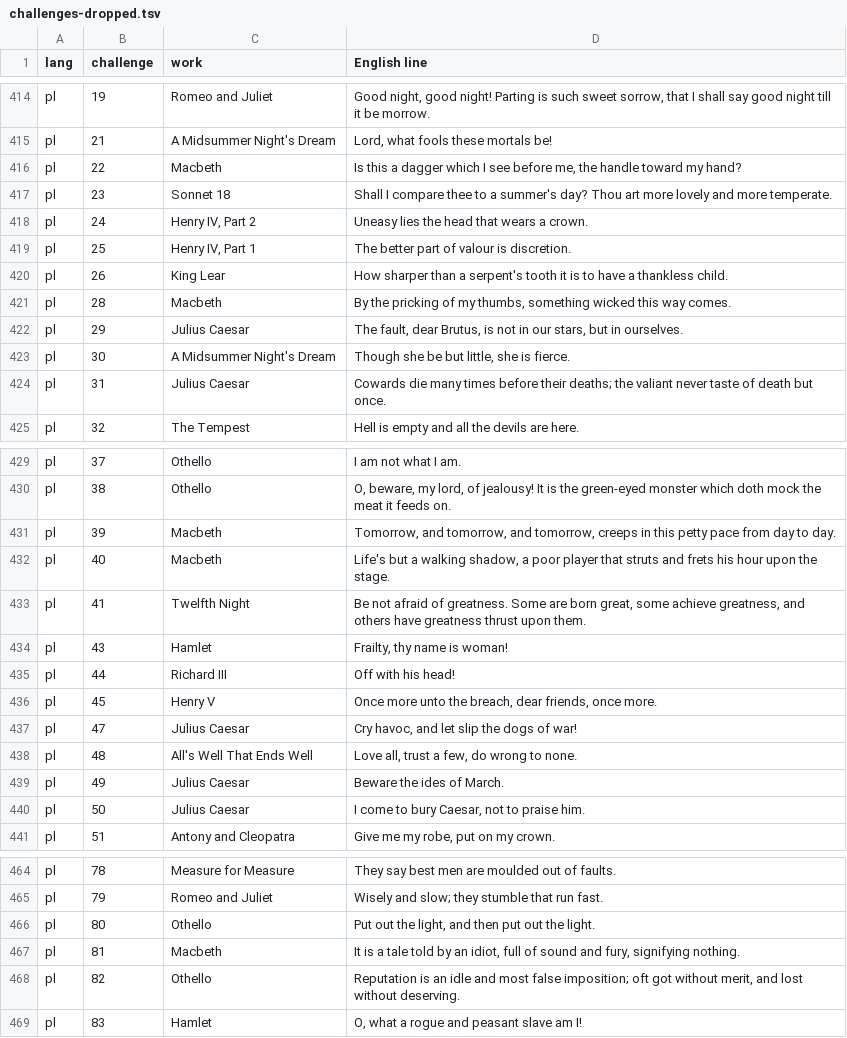
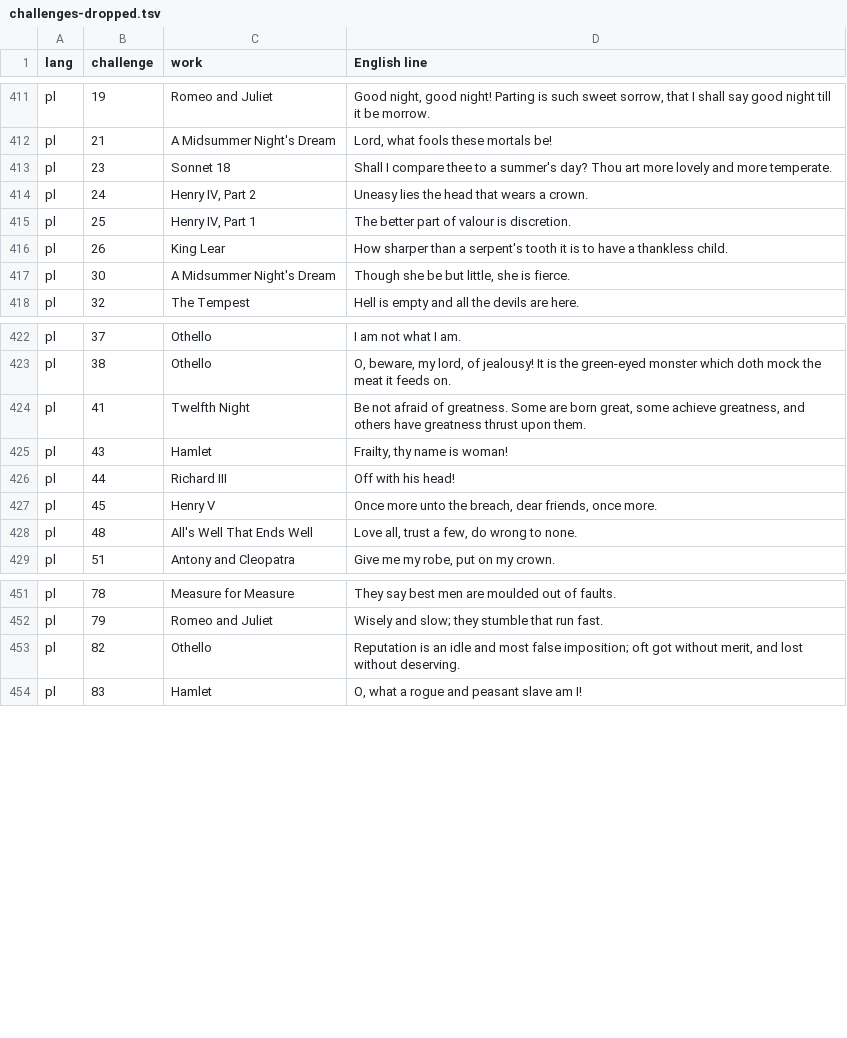
Before and after one commit to dcharlot65-personal/inspired-mile-web, a TSV file: docs/language/data/challenges-dropped.tsv, drawn as a sheet; only a part is shown, gaps mark what is left out; the diff covers the shown part only; the diff names each change by its address in the sheet, - before the commit and + after, or states it on an @@ line.

```diff
--- a/docs/language/data/challenges-dropped.tsv
+++ b/docs/language/data/challenges-dropped.tsv
-row 416: pl | 22 | Macbeth | Is this a dagger which I see before me, the handle toward my hand?
-row 421: pl | 28 | Macbeth | By the pricking of my thumbs, something wicked this way comes.
-row 422: pl | 29 | Julius Caesar | The fault, dear Brutus, is not in our stars, but in ourselves.
-row 424: pl | 31 | Julius Caesar | Cowards die many times before their deaths; the valiant never taste of death but once.
-row 431: pl | 39 | Macbeth | Tomorrow, and tomorrow, and tomorrow, creeps in this petty pace from day to day.
-row 432: pl | 40 | Macbeth | Life's but a walking shadow, a poor player that struts and frets his hour upon the stage.
-row 437: pl | 47 | Julius Caesar | Cry havoc, and let slip the dogs of war!
-row 439: pl | 49 | Julius Caesar | Beware the ides of March.
-row 440: pl | 50 | Julius Caesar | I come to bury Caesar, not to praise him.
-row 466: pl | 80 | Othello | Put out the light, and then put out the light.
-row 467: pl | 81 | Macbeth | It is a tale told by an idiot, full of sound and fury, signifying nothing.
```
Also changed, not shown: 5 removed rows elsewhere in this file, scripts/lang-content/challenges/pl.tsv, scripts/lang-content/challenges/sources.tsv, 6 other files.
